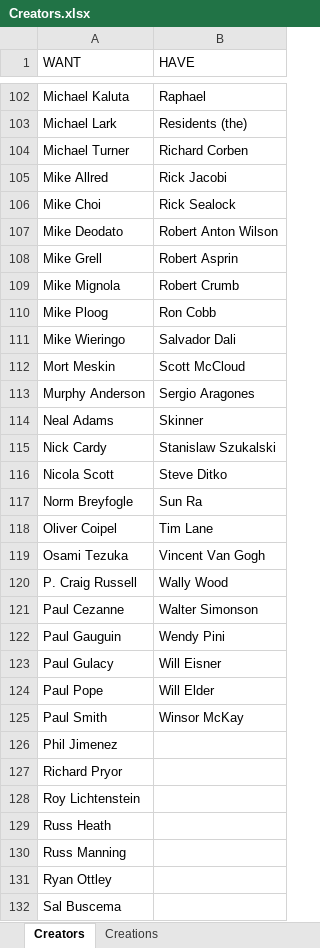
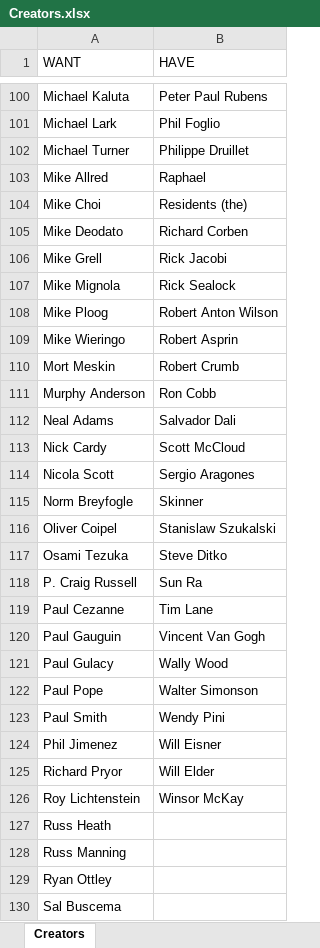
Before and after one commit to blzimg/blzimg.github.io, an Excel workbook: Creators.xlsx, sheet Creators, drawn as a sheet; only a part is shown, gaps mark what is left out; values as stored, in another font and other column widths than the file's, no borders; table styles not drawn; addresses are those after the commit; the diff covers the shown part only; the diff names each change by its address in the sheet, - before the commit and + after, or states it on an @@ line.

```diff
--- a/Creators.xlsx (sheet Creators)
+++ b/Creators.xlsx (sheet Creators)
-sheet tab: Creations
-B100 (HAVE): Raphael
+B100 (HAVE): Peter Paul Rubens
-B101 (HAVE): Residents (the)
+B101 (HAVE): Phil Foglio
-B102 (HAVE): Richard Corben
+B102 (HAVE): Philippe Druillet
-B103 (HAVE): Rick Jacobi
+B103 (HAVE): Raphael
-B104 (HAVE): Rick Sealock
+B104 (HAVE): Residents (the)
-B105 (HAVE): Robert Anton Wilson
+B105 (HAVE): Richard Corben
-B106 (HAVE): Robert Asprin
+B106 (HAVE): Rick Jacobi
-B107 (HAVE): Robert Crumb
+B107 (HAVE): Rick Sealock
-B108 (HAVE): Ron Cobb
+B108 (HAVE): Robert Anton Wilson
-B109 (HAVE): Salvador Dali
+B109 (HAVE): Robert Asprin
-B110 (HAVE): Scott McCloud
+B110 (HAVE): Robert Crumb
-B111 (HAVE): Sergio Aragones
+B111 (HAVE): Ron Cobb
-B112 (HAVE): Skinner
+B112 (HAVE): Salvador Dali
-B113 (HAVE): Stanislaw Szukalski
+B113 (HAVE): Scott McCloud
-B114 (HAVE): Steve Ditko
+B114 (HAVE): Sergio Aragones
-B115 (HAVE): Sun Ra
+B115 (HAVE): Skinner
-B116 (HAVE): Tim Lane
+B116 (HAVE): Stanislaw Szukalski
-B117 (HAVE): Vincent Van Gogh
+B117 (HAVE): Steve Ditko
-B118 (HAVE): Wally Wood
+B118 (HAVE): Sun Ra
-B119 (HAVE): Walter Simonson
+B119 (HAVE): Tim Lane
-B120 (HAVE): Wendy Pini
+B120 (HAVE): Vincent Van Gogh
-B121 (HAVE): Will Eisner
+B121 (HAVE): Wally Wood
-B122 (HAVE): Will Elder
+B122 (HAVE): Walter Simonson
-B123 (HAVE): Winsor McKay
+B123 (HAVE): Wendy Pini
-B124 (HAVE): (empty)
+B124 (HAVE): Will Eisner
-B125 (HAVE): (empty)
+B125 (HAVE): Will Elder
-B126 (HAVE): (empty)
+B126 (HAVE): Winsor McKay
```
Also changed, not shown: 2 removed rows and 98 edited cells elsewhere in this sheet, 6 other files.
